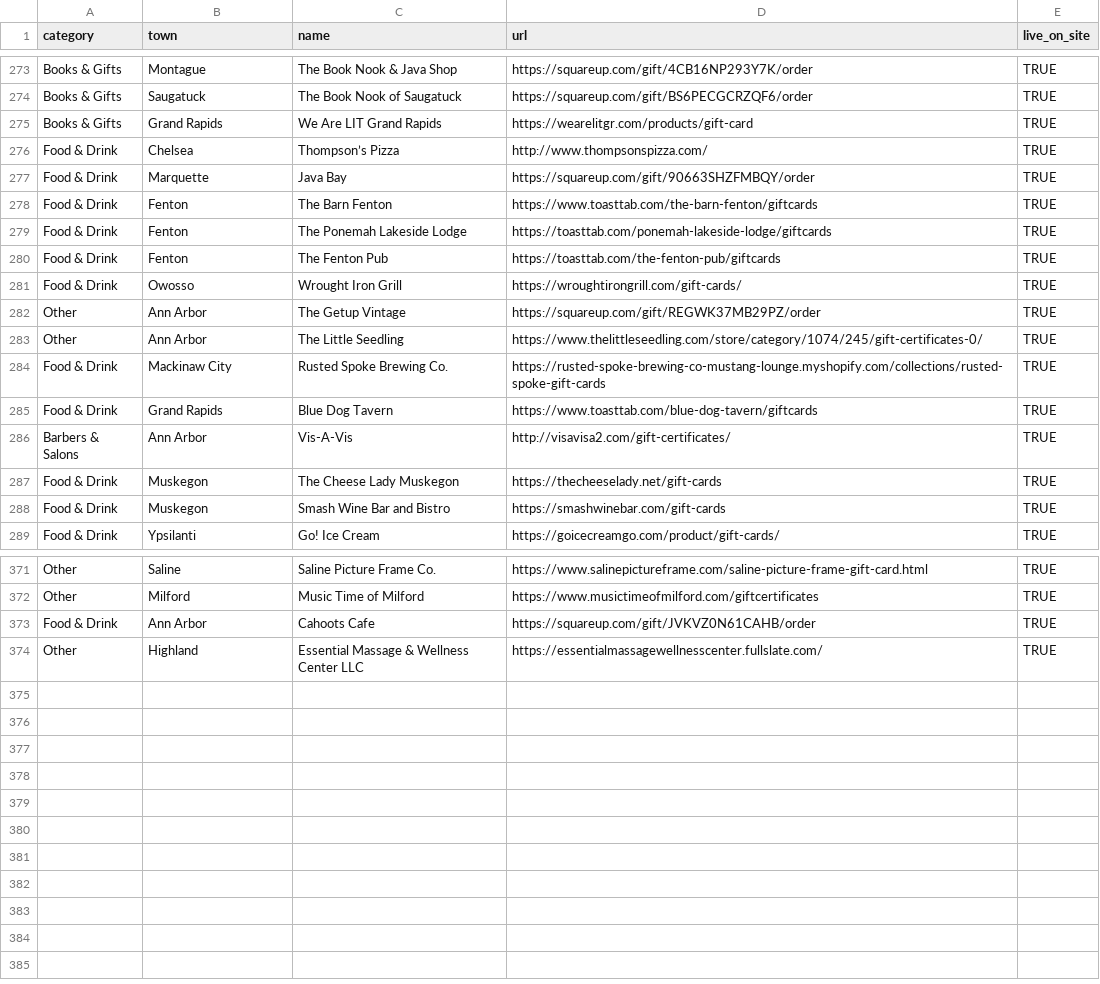
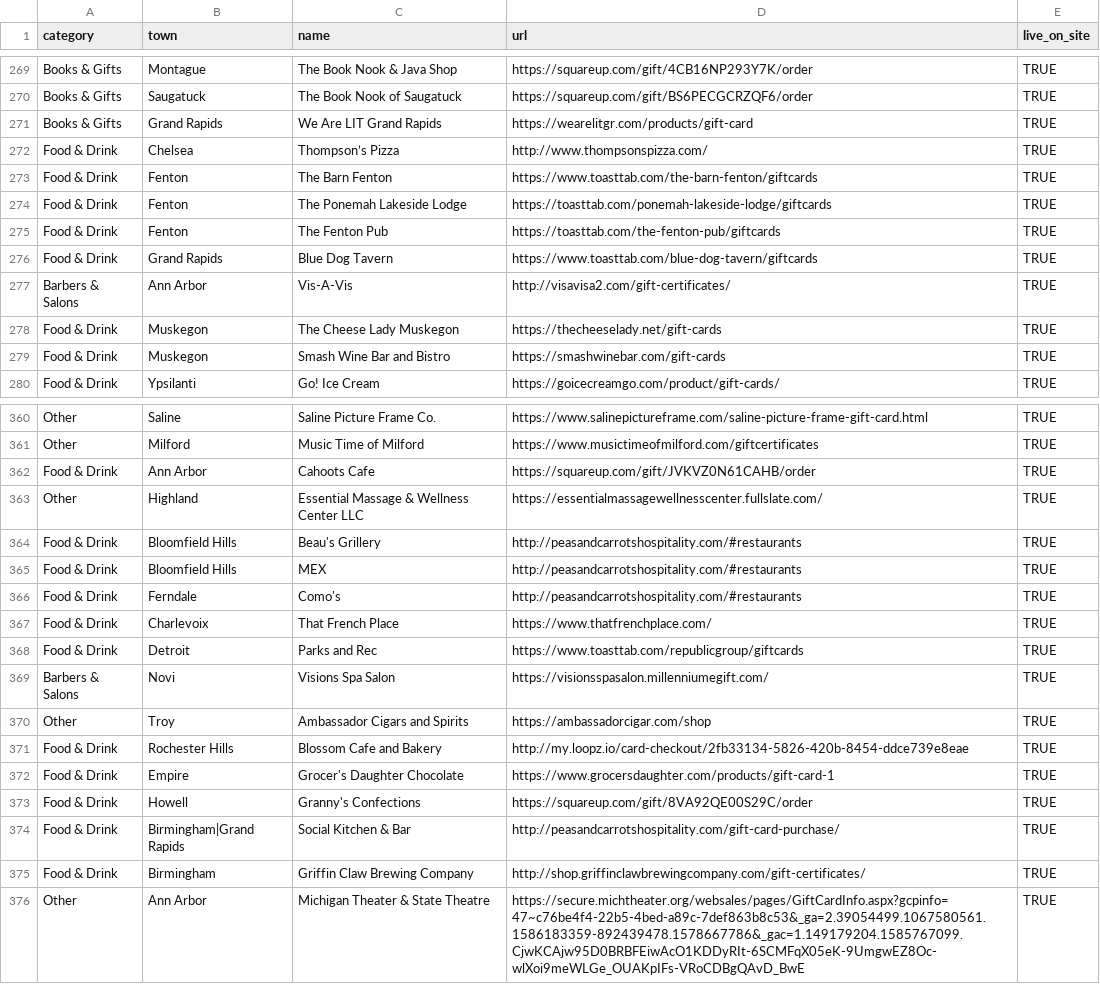
Before and after one commit to alfajango/savea2faves, a CSV file: _data/businesses.csv, drawn as a sheet; only a part is shown, gaps mark what is left out; removed rows and columns are numbered as before the commit, all else as after; the diff covers the shown part only; the diff names each change by its address in the sheet, - before the commit and + after, or states it on an @@ line.

Commit message:
Updated businesses.

```diff
--- a/_data/businesses.csv
+++ b/_data/businesses.csv
-row 277: Food & Drink | Marquette | Java Bay | https://squareup.com/gift/90663SHZFMBQY/order | TRUE
-row 281: Food & Drink | Owosso | Wrought Iron Grill | https://wroughtirongrill.com/gift-cards/ | TRUE
-row 282: Other | Ann Arbor | The Getup Vintage | https://squareup.com/gift/REGWK37MB29PZ/order | TRUE
-row 283: Other | Ann Arbor | The Little Seedling | https://www.thelittleseedling.com/store/category/1074/245/gift-certificates-0/ | TRUE
-row 284: Food & Drink | Mackinaw City | Rusted Spoke Brewing Co. | https://rusted-spoke-brewing-co-mustang-lounge.myshopify.com/collections/rusted-spoke-gift-cards | TRUE
+row 364: Food & Drink | Bloomfield Hills | Beau's Grillery | http://peasandcarrotshospitality.com/#restaurants | TRUE
+row 365: Food & Drink | Bloomfield Hills | MEX | http://peasandcarrotshospitality.com/#restaurants | TRUE
+row 366: Food & Drink | Ferndale | Como's | http://peasandcarrotshospitality.com/#restaurants | TRUE
+row 367: Food & Drink | Charlevoix | That French Place | https://www.thatfrenchplace.com/ | TRUE
+row 368: Food & Drink | Detroit | Parks and Rec | https://www.toasttab.com/republicgroup/giftcards | TRUE
+row 369: Barbers & Salons | Novi | Visions Spa Salon | https://visionsspasalon.millenniumegift.com/ | TRUE
+row 370: Other | Troy | Ambassador Cigars and Spirits | https://ambassadorcigar.com/shop | TRUE
+row 371: Food & Drink | Rochester Hills | Blossom Cafe and Bakery | http://my.loopz.io/card-checkout/2fb33134-5826-420b-8454-ddce739e8eae | TRUE
+row 372: Food & Drink | Empire | Grocer's Daughter Chocolate | https://www.grocersdaughter.com/products/gift-card-1 | TRUE
+row 373: Food & Drink | Howell | Granny's Confections | https://squareup.com/gift/8VA92QE00S29C/order | TRUE
+row 374: Food & Drink | Birmingham|Grand Rapids | Social Kitchen & Bar | http://peasandcarrotshospitality.com/gift-card-purchase/ | TRUE
+row 375: Food & Drink | Birmingham | Griffin Claw Brewing Company | http://shop.griffinclawbrewingcompany.com/gift-certificates/ | TRUE
+row 376: Other | Ann Arbor | Michigan Theater & State Theatre | https://secure.michtheater.org/websales/pages/GiftCardInfo.aspx?gcpinfo=47~c76be4f4-22b5-4bed-a89c-7def863b8c53&_ga=2.39054499.1067580561.1586183359-892439478.1578667786&_gac=1.149179204.1585767099.CjwKCAjw95D0BRBFEiwAcO1KDDyRIt-6SCMFqX05eK-9UmgwEZ8Oc-wlXoi9meWLGe_OUAKpIFs-VRoCDBgQAvD_BwE | TRUE
```
Also changed, not shown: 6 removed rows and 1 edited cell elsewhere in this file.
